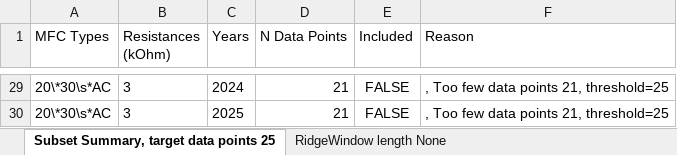
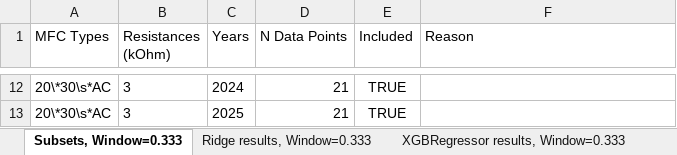
Before and after one commit to hphilamore/APEX_WP2, an Excel workbook: model_performance.xlsx, sheet Subsets, Window=0.333, drawn as a sheet; only a part is shown, gaps mark what is left out; values as stored, in another font and other column widths than the file's, no borders; addresses are those after the commit; the diff covers the shown part only; the diff names each change by its address in the sheet, - before the commit and + after, or states it on an @@ line.

Commit message:
all subsets tested stored to excel adn best performing subsets plotted

```diff
--- a/model_performance.xlsx (sheet Subsets, Window=0.333)
+++ b/model_performance.xlsx (sheet Subsets, Window=0.333)
-sheet tab: Subset Summary, target data points 25
+sheet tab: Subsets, Window=0.333
-sheet tab: RidgeWindow length None
+sheet tab: Ridge results, Window=0.333
-E12:E13 (Included): FALSE
+E12:E13 (Included): TRUE
-F12:F13 (Reason): , Too few data points 21, threshold=25
+F12:F13 (Reason): (empty)
```
Also changed, not shown: other rows of this sheet, sheet Ridge results, Window=0.333, sheet XGBRegressor results, Window=0.333, other sheet tabs, mfc_features.xlsx, 5 other files.
